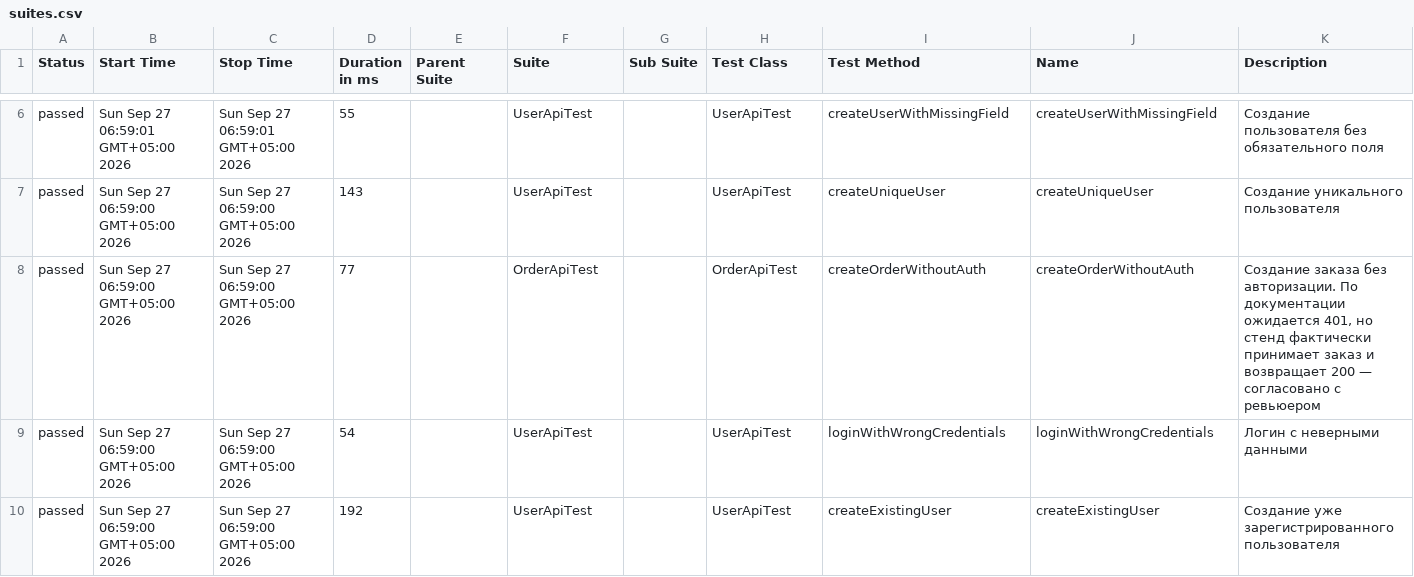
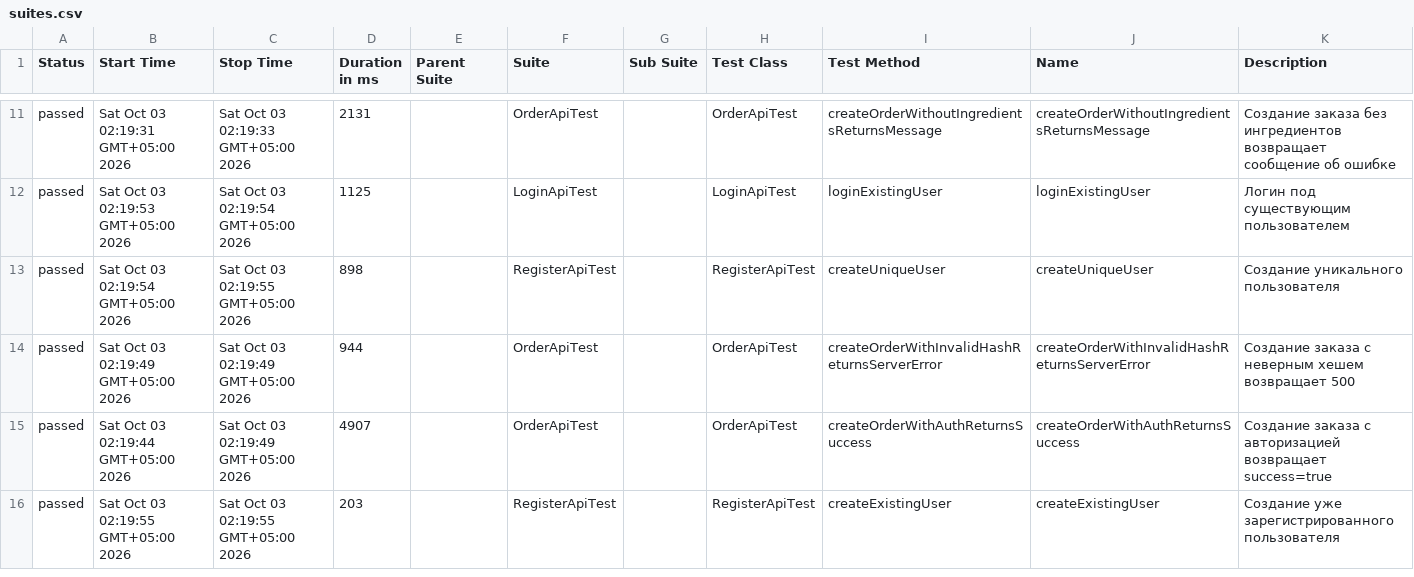
Before and after one commit to d1lya97/Diplom_2, a CSV file: allure-report/data/suites.csv, drawn as a sheet; only a part is shown, gaps mark what is left out; the diff covers the shown part only.

```diff
--- a/allure-report/data/suites.csv
+++ b/allure-report/data/suites.csv
@@ -6,5 +11,6 @@
-"passed","Sun Sep 27 06:59:01 GMT+05:00 2026","Sun Sep 27 06:59:01 GMT+05:00 2026","55","","UserApiTest","","UserApiTest","createUserWithMissingField","createUserWithMissingField","Создание пользователя без обязательного поля"
-"passed","Sun Sep 27 06:59:00 GMT+05:00 2026","Sun Sep 27 06:59:00 GMT+05:00 2026","143","","UserApiTest","","UserApiTest","createUniqueUser","createUniqueUser","Создание уникального пользователя"
-"passed","Sun Sep 27 06:59:00 GMT+05:00 2026","Sun Sep 27 06:59:00 GMT+05:00 2026","77","","OrderApiTest","","OrderApiTest","createOrderWithoutAuth","createOrderWithoutAuth","Создание заказа без авторизации. По документации ожидается 401, но стенд фактически принимает заказ и возвращает 200 — согласовано с ревьюером"
-"passed","Sun Sep 27 06:59:00 GMT+05:00 2026","Sun Sep 27 06:59:00 GMT+05:00 2026","54","","UserApiTest","","UserApiTest","loginWithWrongCredentials","loginWithWrongCredentials","Логин с неверными данными"
-"passed","Sun Sep 27 06:59:00 GMT+05:00 2026","Sun Sep 27 06:59:00 GMT+05:00 2026","192","","UserApiTest","","UserApiTest","createExistingUser","createExistingUser","Создание уже зарегистрированного пользователя"
+"passed","Sat Oct 03 02:19:31 GMT+05:00 2026","Sat Oct 03 02:19:33 GMT+05:00 2026","2131","","OrderApiTest","","OrderApiTest","createOrderWithoutIngredientsReturnsMessage","createOrderWithoutIngredientsReturnsMessage","Создание заказа без ингредиентов возвращает сообщение об ошибке"
+"passed","Sat Oct 03 02:19:53 GMT+05:00 2026","Sat Oct 03 02:19:54 GMT+05:00 2026","1125","","LoginApiTest","","LoginApiTest","loginExistingUser","loginExistingUser","Логин под существующим пользователем"
+"passed","Sat Oct 03 02:19:54 GMT+05:00 2026","Sat Oct 03 02:19:55 GMT+05:00 2026","898","","RegisterApiTest","","RegisterApiTest","createUniqueUser","createUniqueUser","Создание уникального пользователя"
+"passed","Sat Oct 03 02:19:49 GMT+05:00 2026","Sat Oct 03 02:19:49 GMT+05:00 2026","944","","OrderApiTest","","OrderApiTest","createOrderWithInvalidHashReturnsServerError","createOrderWithInvalidHashReturnsServerError","Создание заказа с неверным хешем возвращает 500"
+"passed","Sat Oct 03 02:19:44 GMT+05:00 2026","Sat Oct 03 02:19:49 GMT+05:00 2026","4907","","OrderApiTest","","OrderApiTest","createOrderWithAuthReturnsSuccess","createOrderWithAuthReturnsSuccess","Создание заказа с авторизацией возвращает success=true"
+"passed","Sat Oct 03 02:19:55 GMT+05:00 2026","Sat Oct 03 02:19:55 GMT+05:00 2026","203","","RegisterApiTest","","RegisterApiTest","createExistingUser","createExistingUser","Создание уже зарегистрированного пользователя"
```
Also changed, not shown: 5 added rows and 26 edited cells elsewhere in this file, 45 other files.
